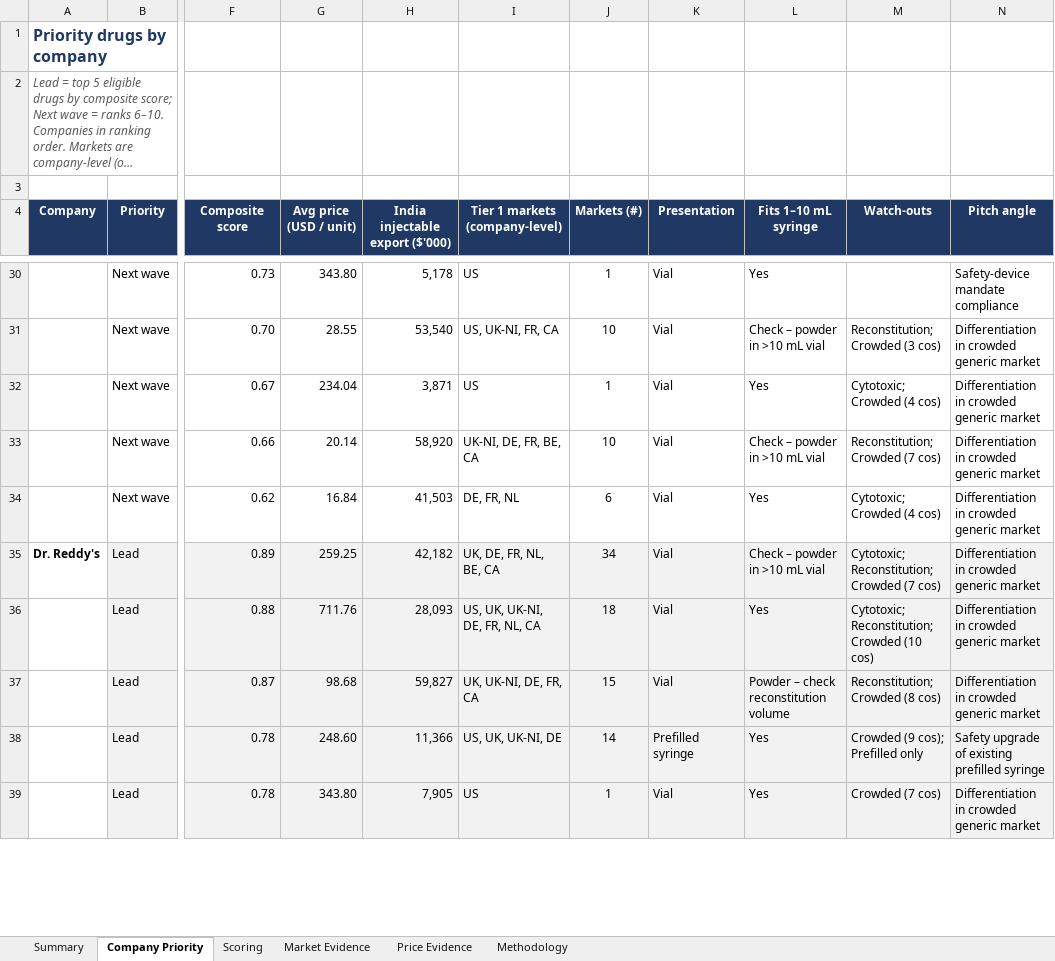
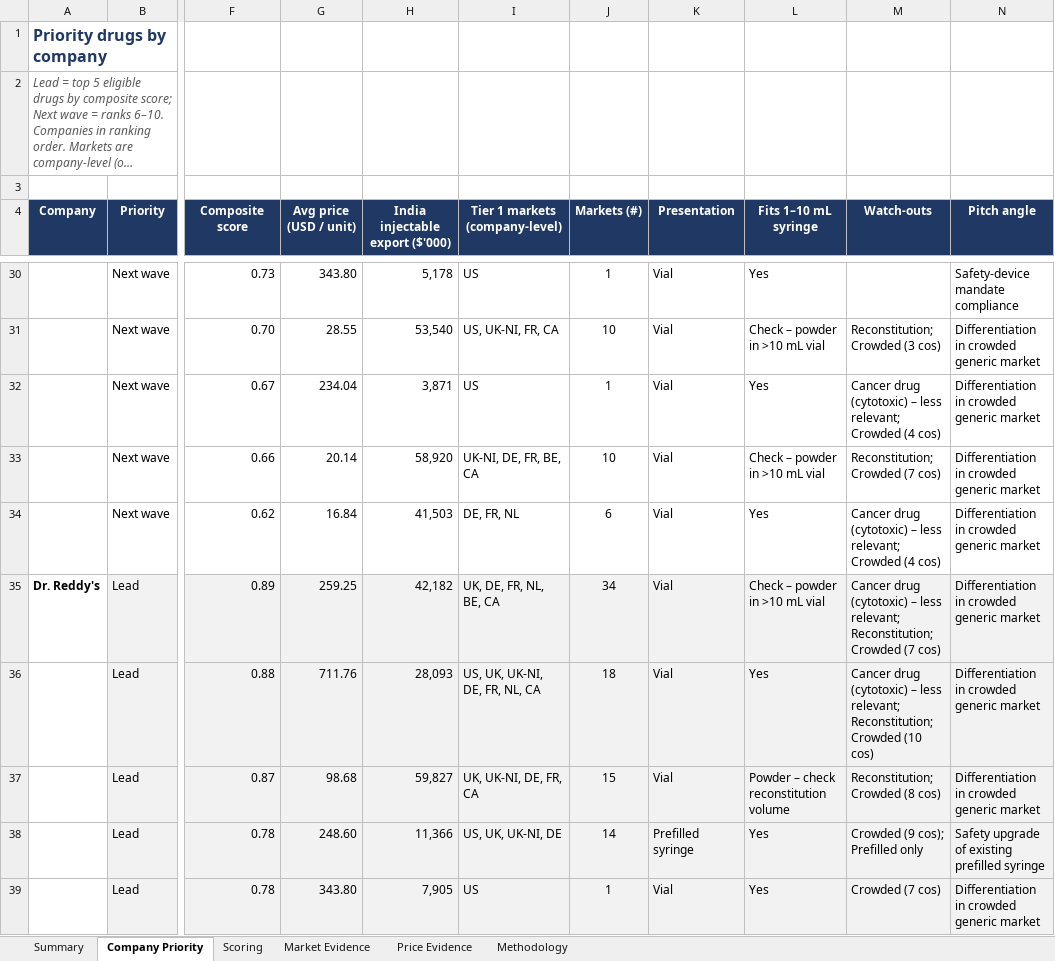
Before and after one commit to itsmechaitanyasharma-jpg/Consulting, an Excel workbook: research/SurTrac_Drug_Company_Scoring.xlsx, sheet Company Priority, drawn as a sheet; only a part is shown, gaps mark what is left out; long unchanged cells end in …; values as stored, in another font and other column widths than the file's, no borders; charts and pictures not drawn; the diff covers the shown part only; the diff names each change by its address in the sheet, - before the commit and + after, or states it on an @@ line.

```diff
--- a/research/SurTrac_Drug_Company_Scoring.xlsx (sheet Company Priority)
+++ b/research/SurTrac_Drug_Company_Scoring.xlsx (sheet Company Priority)
-M32 (Watch-outs): Cytotoxic; Crowded (4 cos)
+M32 (Watch-outs): Cancer drug (cytotoxic) – less relevant; Crowded (4 cos)
-M34 (Watch-outs): Cytotoxic; Crowded (4 cos)
+M34 (Watch-outs): Cancer drug (cytotoxic) – less relevant; Crowded (4 cos)
-M35 (Watch-outs): Cytotoxic; Reconstitution; Crowded…
+M35 (Watch-outs): Cancer drug (cytotoxic) – less relevant; Reconstitution; Crowded…
-M36 (Watch-outs): Cytotoxic; Reconstitution; Crowded…
+M36 (Watch-outs): Cancer drug (cytotoxic) – less relevant; Reconstitution; Crowded…
```
Also changed, not shown: 25 edited cells elsewhere in this sheet, sheet Scoring, sheet Methodology, sheet Summary.
